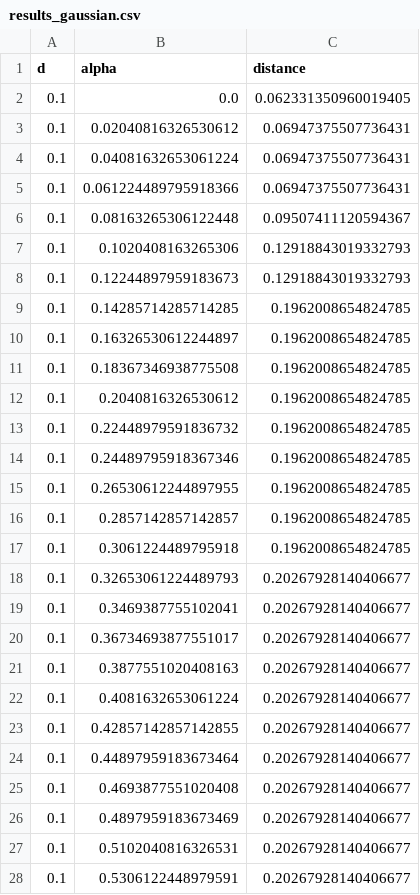
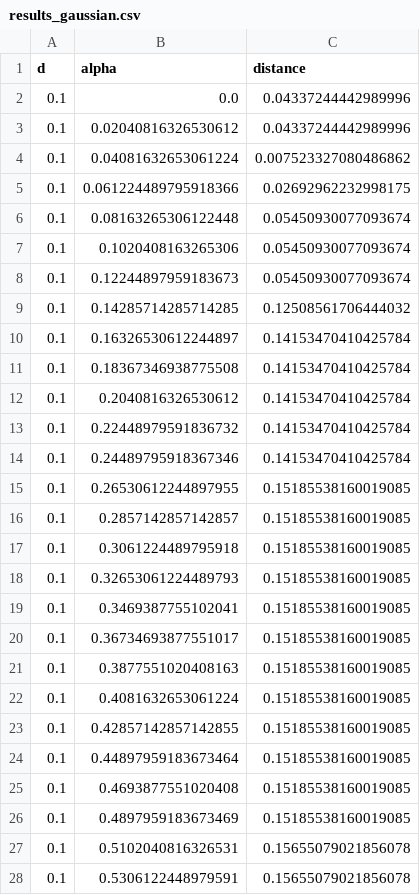
Before and after one commit to Zamyk/ApprovalVoting, a CSV file: papers/approval_with_runoff/results/results_gaussian.csv, drawn as a sheet; only a part is shown; the diff covers the shown part only.

Commit message:
paulib warsaw and 2d distributions for approval with runoff

```diff
--- a/papers/approval_with_runoff/results/results_gaussian.csv
+++ b/papers/approval_with_runoff/results/results_gaussian.csv
@@ -1,28 +1,28 @@
 d,alpha,distance
-0.1,0.0,0.062331350960019405
-0.1,0.02040816326530612,0.06947375507736431
-0.1,0.04081632653061224,0.06947375507736431
-0.1,0.061224489795918366,0.06947375507736431
-0.1,0.08163265306122448,0.09507411120594367
-0.1,0.1020408163265306,0.12918843019332793
-0.1,0.12244897959183673,0.12918843019332793
-0.1,0.14285714285714285,0.1962008654824785
-0.1,0.16326530612244897,0.1962008654824785
-0.1,0.18367346938775508,0.1962008654824785
-0.1,0.2040816326530612,0.1962008654824785
-0.1,0.22448979591836732,0.1962008654824785
-0.1,0.24489795918367346,0.1962008654824785
-0.1,0.26530612244897955,0.1962008654824785
-0.1,0.2857142857142857,0.1962008654824785
-0.1,0.3061224489795918,0.1962008654824785
-0.1,0.32653061224489793,0.20267928140406677
-0.1,0.3469387755102041,0.20267928140406677
-0.1,0.36734693877551017,0.20267928140406677
-0.1,0.3877551020408163,0.20267928140406677
-0.1,0.4081632653061224,0.20267928140406677
-0.1,0.42857142857142855,0.20267928140406677
-0.1,0.44897959183673464,0.20267928140406677
-0.1,0.4693877551020408,0.20267928140406677
-0.1,0.4897959183673469,0.20267928140406677
-0.1,0.5102040816326531,0.20267928140406677
-0.1,0.5306122448979591,0.20267928140406677
+0.1,0.0,0.04337244442989996
+0.1,0.02040816326530612,0.04337244442989996
+0.1,0.04081632653061224,0.007523327080486862
+0.1,0.061224489795918366,0.02692962232998175
+0.1,0.08163265306122448,0.05450930077093674
+0.1,0.1020408163265306,0.05450930077093674
+0.1,0.12244897959183673,0.05450930077093674
+0.1,0.14285714285714285,0.12508561706444032
+0.1,0.16326530612244897,0.14153470410425784
+0.1,0.18367346938775508,0.14153470410425784
+0.1,0.2040816326530612,0.14153470410425784
+0.1,0.22448979591836732,0.14153470410425784
+0.1,0.24489795918367346,0.14153470410425784
+0.1,0.26530612244897955,0.15185538160019085
+0.1,0.2857142857142857,0.15185538160019085
+0.1,0.3061224489795918,0.15185538160019085
+0.1,0.32653061224489793,0.15185538160019085
+0.1,0.3469387755102041,0.15185538160019085
+0.1,0.36734693877551017,0.15185538160019085
+0.1,0.3877551020408163,0.15185538160019085
+0.1,0.4081632653061224,0.15185538160019085
+0.1,0.42857142857142855,0.15185538160019085
+0.1,0.44897959183673464,0.15185538160019085
+0.1,0.4693877551020408,0.15185538160019085
+0.1,0.4897959183673469,0.15185538160019085
+0.1,0.5102040816326531,0.15655079021856078
+0.1,0.5306122448979591,0.15655079021856078
```
Also changed, not shown: 173 edited cells elsewhere in this file, papers/approval_with_runoff/results/results_gaussian_av_second.csv, papers/approval_with_runoff/results/results_gaussian_av_winner.csv, 57 other files.
